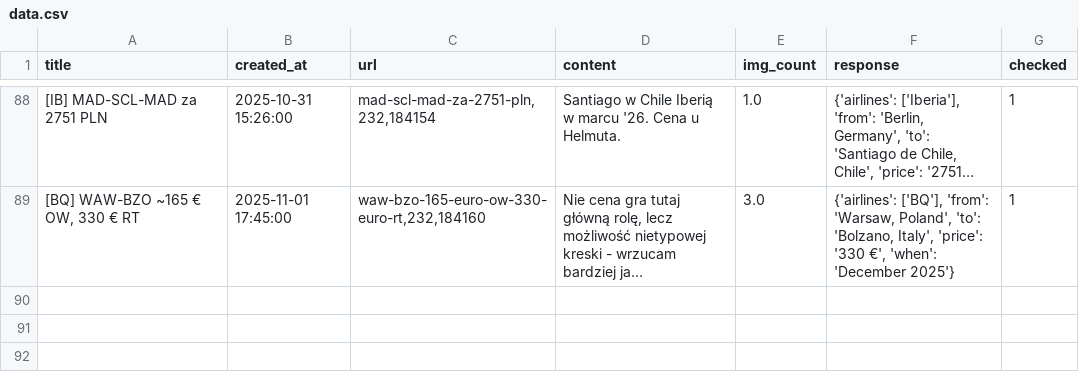
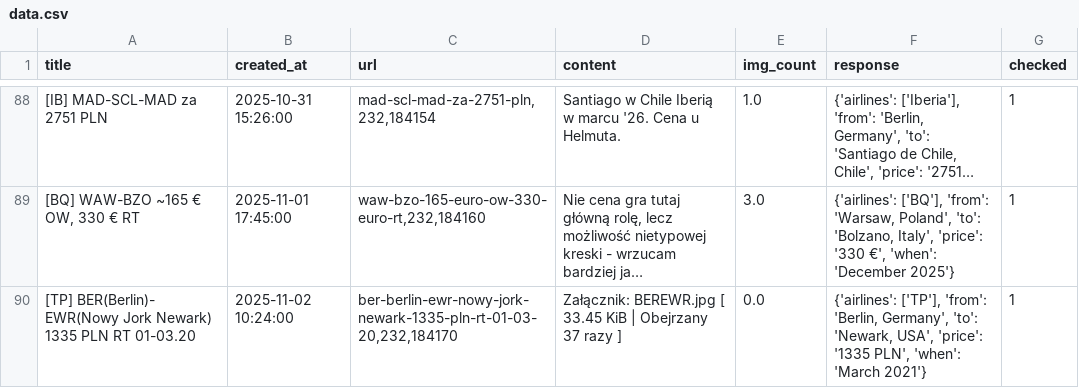
Before and after one commit to kstajer/flight-deal-notification, a CSV file: data.csv, drawn as a sheet; only a part is shown, gaps mark what is left out; long unchanged cells end in …; the diff covers the shown part only; the diff names each change by its address in the sheet, - before the commit and + after, or states it on an @@ line.

```diff
--- a/data.csv
+++ b/data.csv
+row 90: [TP] BER(Berlin)- EWR(Nowy Jork Newark) 1335 PLN RT 01-03.20 | 2025-11-02 10:24:00 | ber-berlin-ewr-nowy-jork-newark-1335-pln-rt-01-03-20,232,184170 | Załącznik: BEREWR.jpg [ 33.45 KiB | Obejrzany 37 razy ] | 0.0 | {'airlines': ['TP'], 'from': 'Berlin, Germany', 'to': 'Newark, USA', 'price': '1335 PLN', 'when': 'March 2021'} | 1
```
Also changed, not shown: 2 added rows elsewhere in this file.
